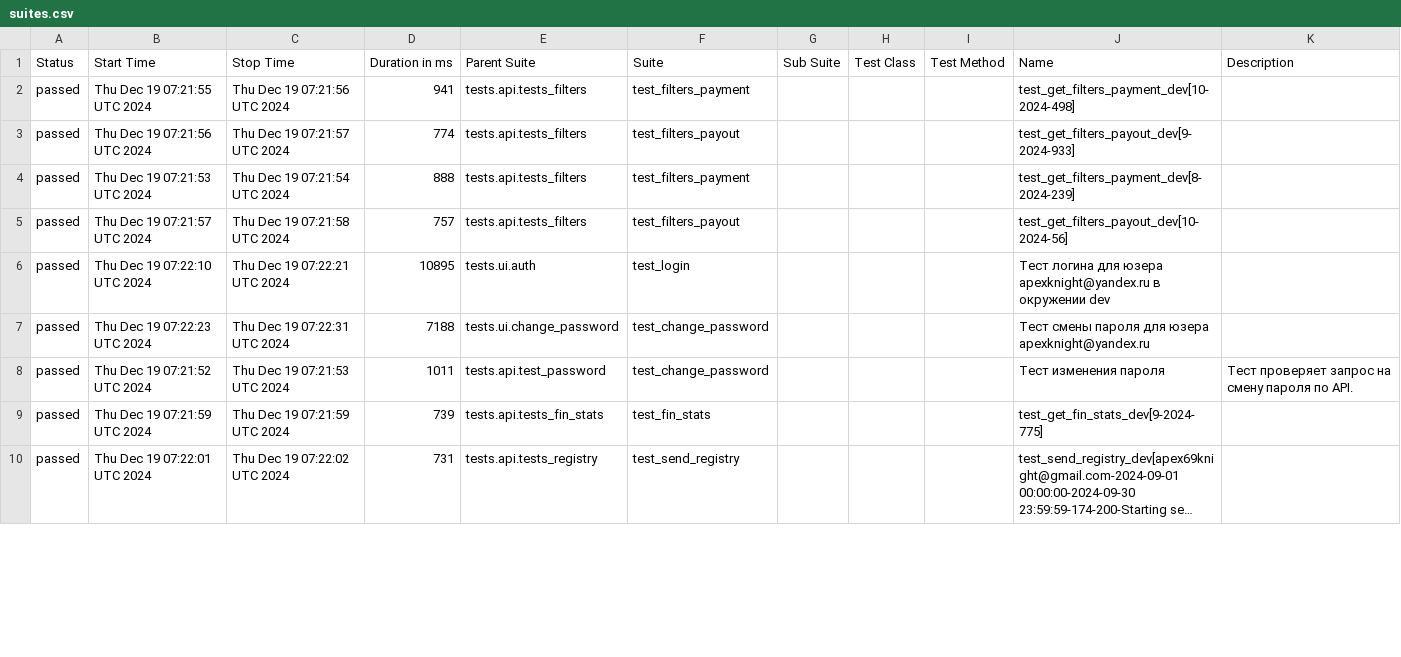
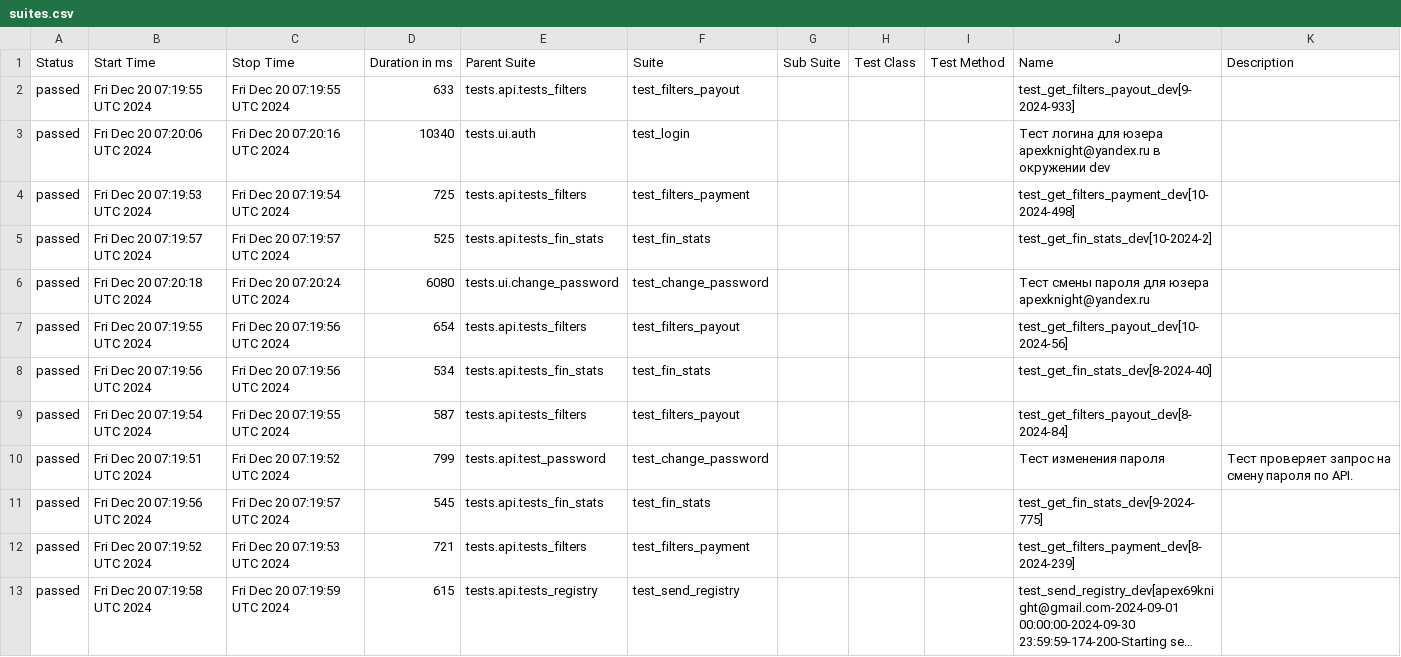
Before and after one commit to VadimZhuckow/allure_report, a CSV file: data/suites.csv, drawn as a sheet; only a part is shown; long unchanged cells end in …; removed rows and columns are numbered as before the commit, all else as after; the diff covers the shown part only; the diff names each change by its address in the sheet, - before the commit and + after, or states it on an @@ line.

```diff
--- a/data/suites.csv
+++ b/data/suites.csv
-row 2: passed | Thu Dec 19 07:21:55 UTC 2024 | Thu Dec 19 07:21:56 UTC 2024 | 941 | tests.api.tests_filters | test_filters_payment |  |  |  | test_get_filters_payment_dev[10-2024-498]
-B2 (Start Time): Thu Dec 19 07:21:56 UTC 2024
+B2 (Start Time): Fri Dec 20 07:19:55 UTC 2024
-C2 (Stop Time): Thu Dec 19 07:21:57 UTC 2024
+C2 (Stop Time): Fri Dec 20 07:19:55 UTC 2024
-D2 (Duration in ms): 774
+D2 (Duration in ms): 633
+row 3: passed | Fri Dec 20 07:20:06 UTC 2024 | Fri Dec 20 07:20:16 UTC 2024 | 10340 | tests.ui.auth | test_login |  |  |  | Тест логина для юзера apexknight@yandex.ru в окружении dev
-B4 (Start Time): Thu Dec 19 07:21:53 UTC 2024
+B4 (Start Time): Fri Dec 20 07:19:53 UTC 2024
-C4 (Stop Time): Thu Dec 19 07:21:54 UTC 2024
+C4 (Stop Time): Fri Dec 20 07:19:54 UTC 2024
-D4 (Duration in ms): 888
+D4 (Duration in ms): 725
-J4 (Name): test_get_filters_payment_dev[8-2024-239]
+J4 (Name): test_get_filters_payment_dev[10-2024-498]
-B5 (Start Time): Thu Dec 19 07:21:57 UTC 2024
+B5 (Start Time): Fri Dec 20 07:19:57 UTC 2024
-C5 (Stop Time): Thu Dec 19 07:21:58 UTC 2024
+C5 (Stop Time): Fri Dec 20 07:19:57 UTC 2024
-D5 (Duration in ms): 757
+D5 (Duration in ms): 525
-E5 (Parent Suite): tests.api.tests_filters
+E5 (Parent Suite): tests.api.tests_fin_stats
-F5 (Suite): test_filters_payout
+F5 (Suite): test_fin_stats
-J5 (Name): test_get_filters_payout_dev[10-2024-56]
+J5 (Name): test_get_fin_stats_dev[10-2024-2]
-row 6: passed | Thu Dec 19 07:22:10 UTC 2024 | Thu Dec 19 07:22:21 UTC 2024 | 10895 | tests.ui.auth | test_login |  |  |  | Тест логина для юзера apexknight@yandex.ru в окружении dev
-B6 (Start Time): Thu Dec 19 07:22:23 UTC 2024
+B6 (Start Time): Fri Dec 20 07:20:18 UTC 2024
-C6 (Stop Time): Thu Dec 19 07:22:31 UTC 2024
+C6 (Stop Time): Fri Dec 20 07:20:24 UTC 2024
-D6 (Duration in ms): 7188
+D6 (Duration in ms): 6080
+row 7: passed | Fri Dec 20 07:19:55 UTC 2024 | Fri Dec 20 07:19:56 UTC 2024 | 654 | tests.api.tests_filters | test_filters_payout |  |  |  | test_get_filters_payout_dev[10-2024-56]
+row 8: passed | Fri Dec 20 07:19:56 UTC 2024 | Fri Dec 20 07:19:56 UTC 2024 | 534 | tests.api.tests_fin_stats | test_fin_stats |  |  |  | test_get_fin_stats_dev[8-2024-40]
+row 9: passed | Fri Dec 20 07:19:54 UTC 2024 | Fri Dec 20 07:19:55 UTC 2024 | 587 | tests.api.tests_filters | test_filters_payout |  |  |  | test_get_filters_payout_dev[8-2024-84]
-B10 (Start Time): Thu Dec 19 07:21:52 UTC 2024
+B10 (Start Time): Fri Dec 20 07:19:51 UTC 2024
-C10 (Stop Time): Thu Dec 19 07:21:53 UTC 2024
+C10 (Stop Time): Fri Dec 20 07:19:52 UTC 2024
-D10 (Duration in ms): 1011
+D10 (Duration in ms): 799
-B11 (Start Time): Thu Dec 19 07:21:59 UTC 2024
+B11 (Start Time): Fri Dec 20 07:19:56 UTC 2024
-C11 (Stop Time): Thu Dec 19 07:21:59 UTC 2024
+C11 (Stop Time): Fri Dec 20 07:19:57 UTC 2024
-D11 (Duration in ms): 739
+D11 (Duration in ms): 545
+row 12: passed | Fri Dec 20 07:19:52 UTC 2024 | Fri Dec 20 07:19:53 UTC 2024 | 721 | tests.api.tests_filters | test_filters_payment |  |  |  | test_get_filters_payment_dev[8-2024-239]
-B13 (Start Time): Thu Dec 19 07:22:01 UTC 2024
+B13 (Start Time): Fri Dec 20 07:19:58 UTC 2024
-C13 (Stop Time): Thu Dec 19 07:22:02 UTC 2024
+C13 (Stop Time): Fri Dec 20 07:19:59 UTC 2024
-D13 (Duration in ms): 731
+D13 (Duration in ms): 615
```
Also changed, not shown: 3 removed rows and 6 edited cells elsewhere in this file, 34 other files.
